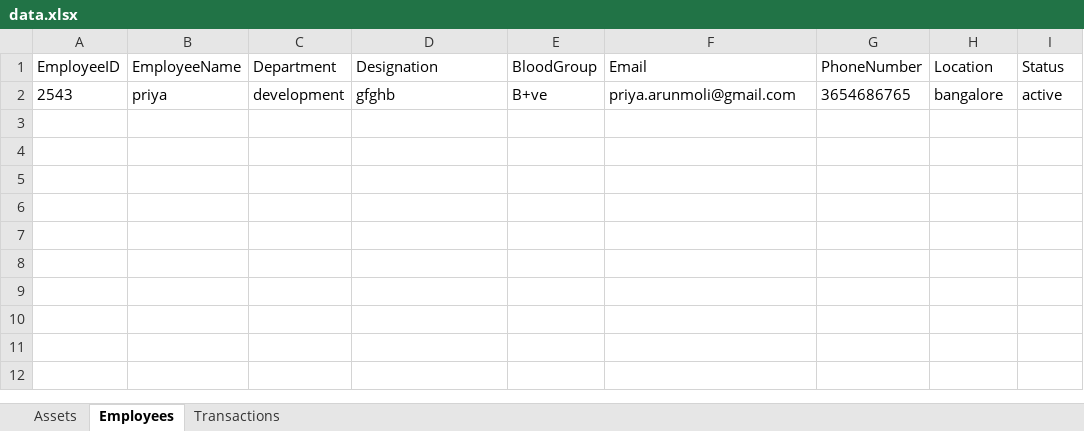
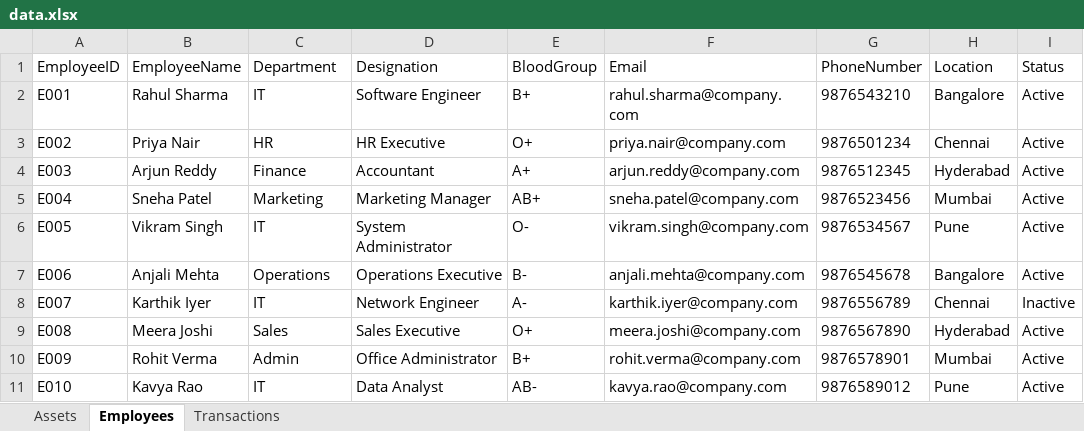
Before and after one commit to aparnacse2024/Asset-management-system, an Excel workbook: data.xlsx, sheet Employees, drawn as a sheet; values as stored, in another font and other column widths than the file's, no borders; removed rows and columns are numbered as before the commit, all else as after; the diff names each change by its address in the sheet, - before the commit and + after, or states it on an @@ line.

Commit message:
crud operation for assert management is implemented

```diff
--- a/data.xlsx (sheet Employees)
+++ b/data.xlsx (sheet Employees)
-row 2: 2543 | priya | development | gfghb | B+ve | priya.arunmoli@gmail.com | 3654686765 | bangalore | active
+row 2: E001 | Rahul Sharma | IT | Software Engineer | B+ | rahul.sharma@company.com | 9876543210 | Bangalore | Active
+row 3: E002 | Priya Nair | HR | HR Executive | O+ | priya.nair@company.com | 9876501234 | Chennai | Active
+row 4: E003 | Arjun Reddy | Finance | Accountant | A+ | arjun.reddy@company.com | 9876512345 | Hyderabad | Active
+row 5: E004 | Sneha Patel | Marketing | Marketing Manager | AB+ | sneha.patel@company.com | 9876523456 | Mumbai | Active
+row 6: E005 | Vikram Singh | IT | System Administrator | O- | vikram.singh@company.com | 9876534567 | Pune | Active
+row 7: E006 | Anjali Mehta | Operations | Operations Executive | B- | anjali.mehta@company.com | 9876545678 | Bangalore | Active
+row 8: E007 | Karthik Iyer | IT | Network Engineer | A- | karthik.iyer@company.com | 9876556789 | Chennai | Inactive
+row 9: E008 | Meera Joshi | Sales | Sales Executive | O+ | meera.joshi@company.com | 9876567890 | Hyderabad | Active
+row 10: E009 | Rohit Verma | Admin | Office Administrator | B+ | rohit.verma@company.com | 9876578901 | Mumbai | Active
+row 11: E010 | Kavya Rao | IT | Data Analyst | AB- | kavya.rao@company.com | 9876589012 | Pune | Active
```
Also changed, not shown: sheet Assets, sheet Transactions, 5 other files.
